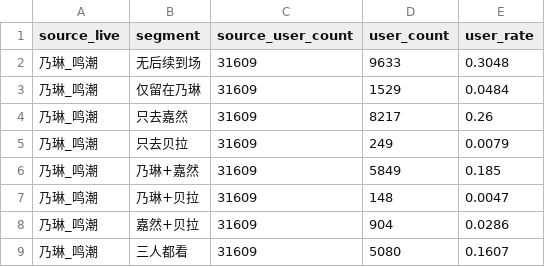
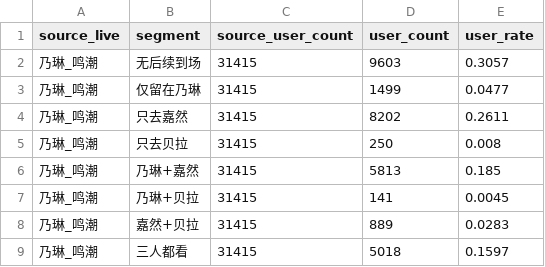
Before and after one commit to LEN5010/ASdata, a CSV file: 分析结果/乃琳_鸣潮_后续承接分析/04_host_flow_segments.csv, drawn as a sheet.

```diff
--- a/分析结果/乃琳_鸣潮_后续承接分析/04_host_flow_segments.csv
+++ b/分析结果/乃琳_鸣潮_后续承接分析/04_host_flow_segments.csv
@@ -1,9 +1,9 @@
 source_live,segment,source_user_count,user_count,user_rate
-乃琳_鸣潮,无后续到场,31609,9633,0.3048
-乃琳_鸣潮,仅留在乃琳,31609,1529,0.0484
-乃琳_鸣潮,只去嘉然,31609,8217,0.26
-乃琳_鸣潮,只去贝拉,31609,249,0.0079
-乃琳_鸣潮,乃琳+嘉然,31609,5849,0.185
-乃琳_鸣潮,乃琳+贝拉,31609,148,0.0047
-乃琳_鸣潮,嘉然+贝拉,31609,904,0.0286
-乃琳_鸣潮,三人都看,31609,5080,0.1607
+乃琳_鸣潮,无后续到场,31415,9603,0.3057
+乃琳_鸣潮,仅留在乃琳,31415,1499,0.0477
+乃琳_鸣潮,只去嘉然,31415,8202,0.2611
+乃琳_鸣潮,只去贝拉,31415,250,0.008
+乃琳_鸣潮,乃琳+嘉然,31415,5813,0.185
+乃琳_鸣潮,乃琳+贝拉,31415,141,0.0045
+乃琳_鸣潮,嘉然+贝拉,31415,889,0.0283
+乃琳_鸣潮,三人都看,31415,5018,0.1597
```
Also changed, not shown: 分析结果/conversion_report_乃琳鸣潮.csv, 分析结果/fans_conversion_三人解释性阈值_摘要.csv, 14 other files.
